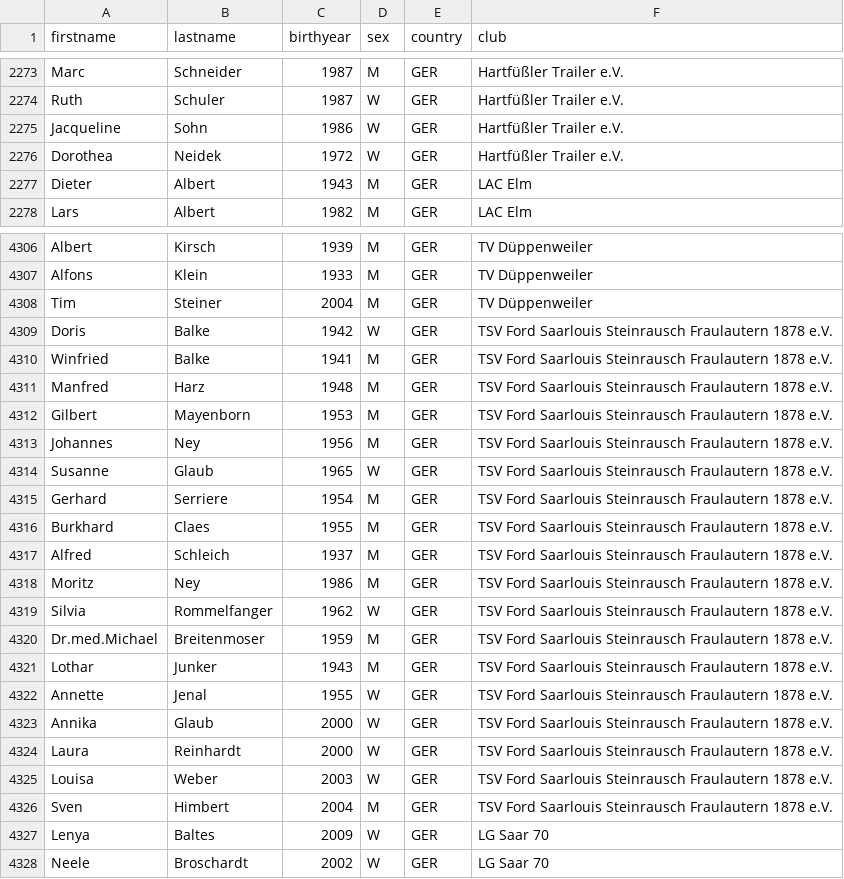
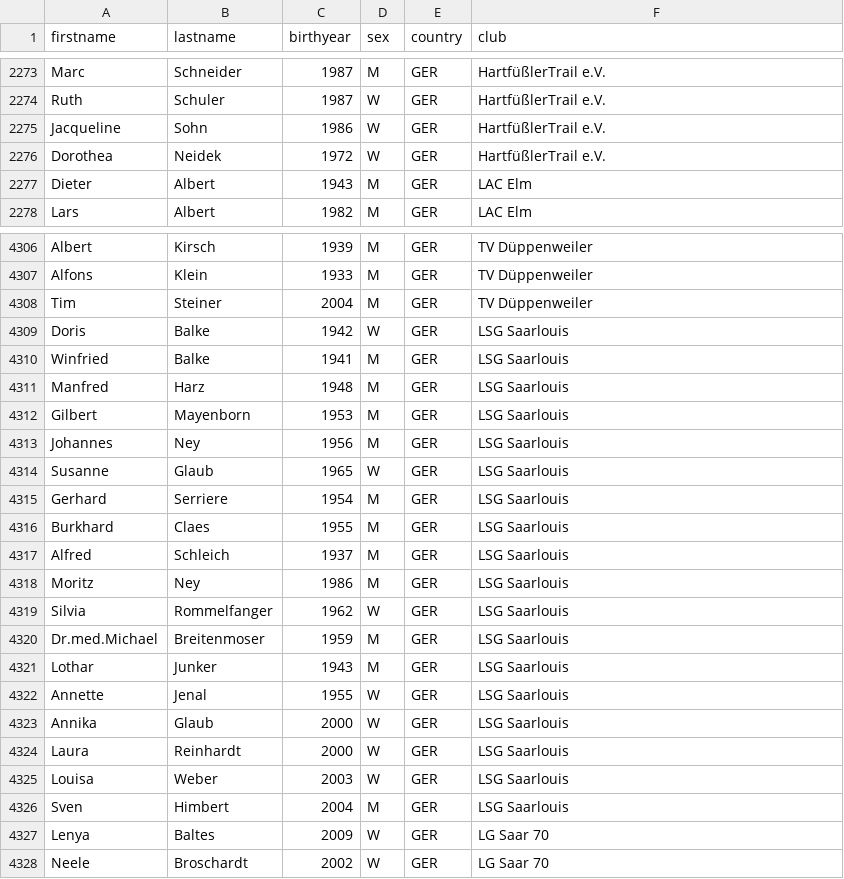
Before and after one commit to nimarion/slb, a CSV file: validate/2023/athletes.csv, drawn as a sheet; only a part is shown, gaps mark what is left out; the diff covers the shown part only; the diff names each change by its address in the sheet, - before the commit and + after, or states it on an @@ line.

```diff
--- a/validate/2023/athletes.csv
+++ b/validate/2023/athletes.csv
-F2273:F2276 (club): Hartfüßler Trailer e.V.
+F2273:F2276 (club): HartfüßlerTrail e.V.
-F4309:F4326 (club): TSV Ford Saarlouis Steinrausch Fraulautern 1878 e.V.
+F4309:F4326 (club): LSG Saarlouis
```
Also changed, not shown: 39 edited cells elsewhere in this file, 7 other files.
